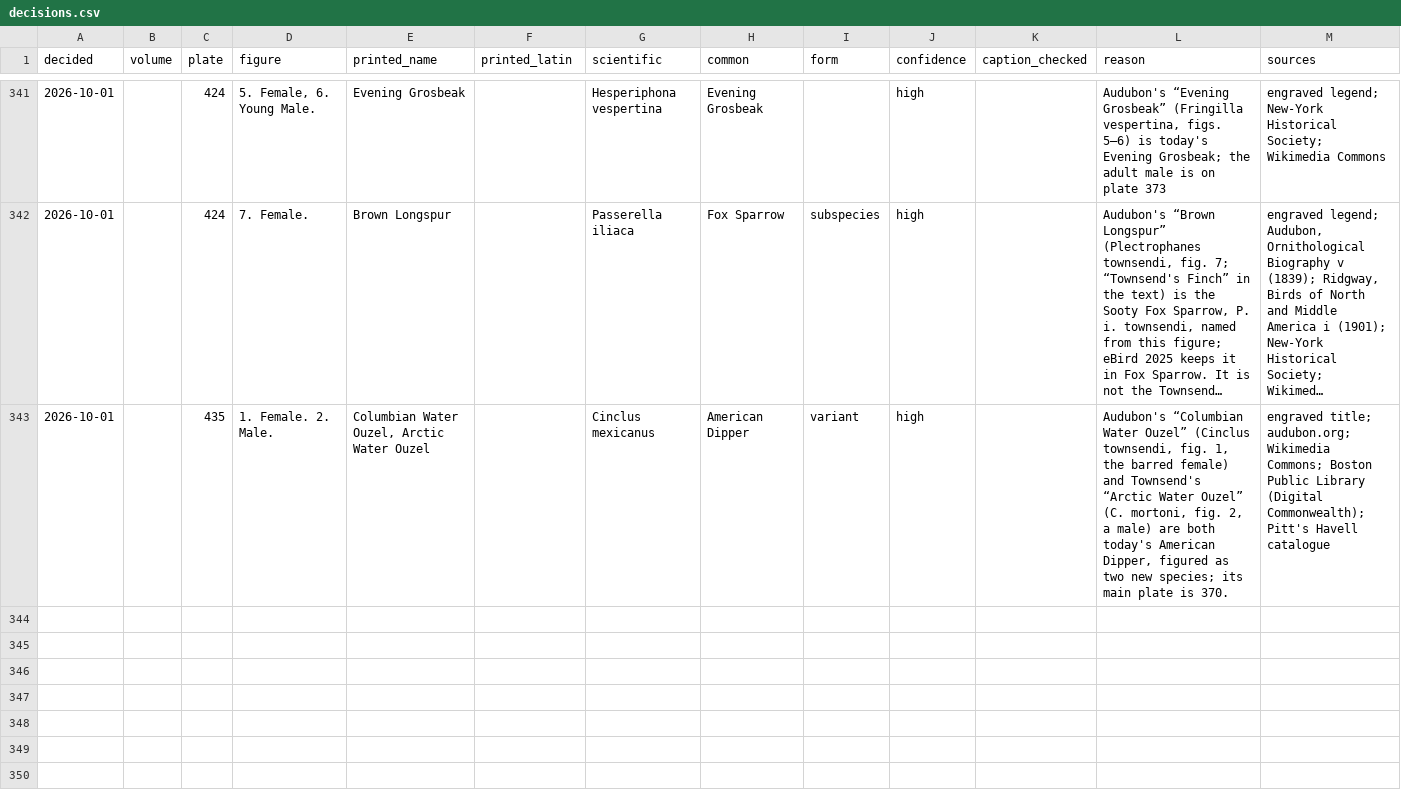
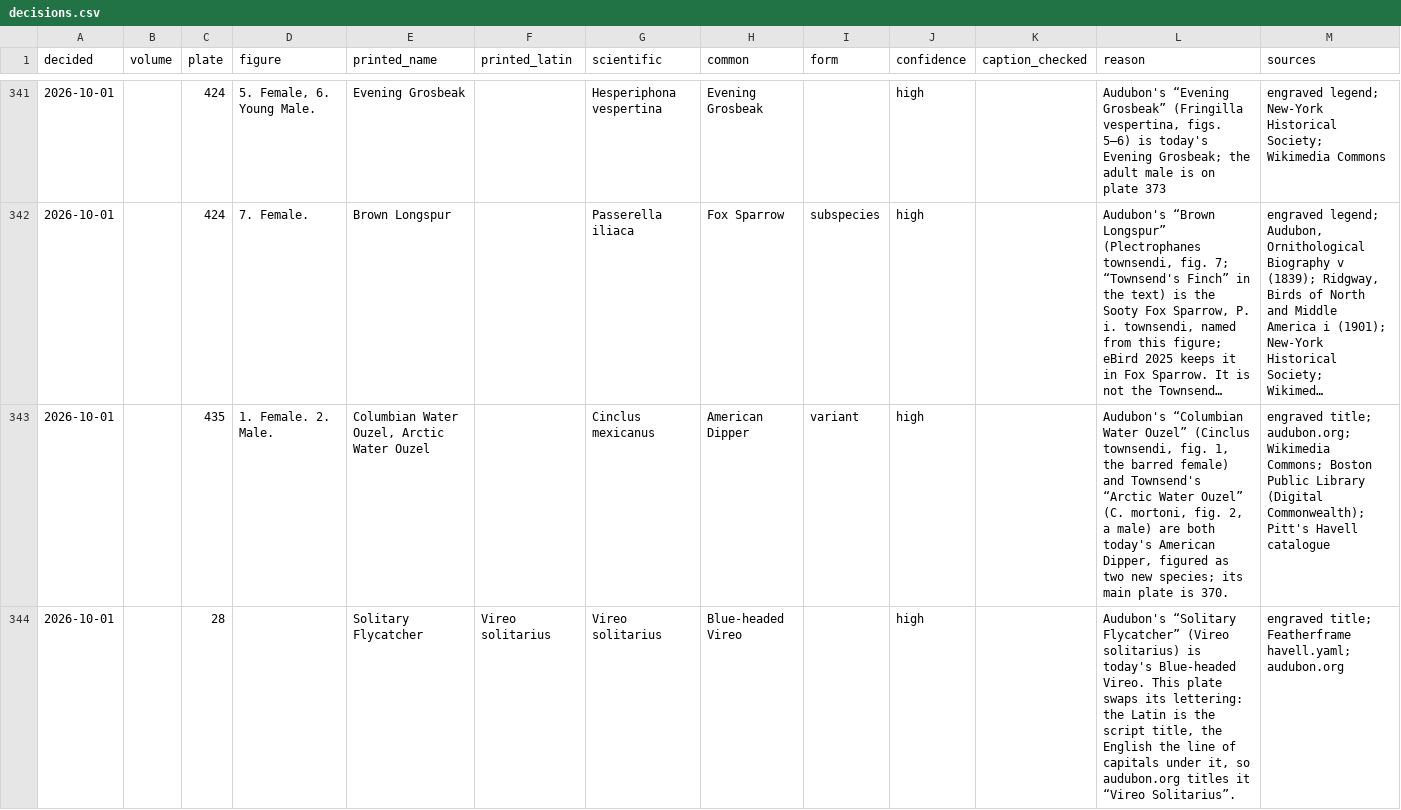
Before and after one commit to wr/historical-bird-plates, a CSV file: havell/sources/decisions.csv, drawn as a sheet; only a part is shown, gaps mark what is left out; long unchanged cells end in ….

Commit message:
Havell: printed_latin from the engraved lettering
Every plate's line of capitals was read twice, independently; the reads
agreed on all but five lines, each settled on the scan. 500 of 503 rows
filled, in the engraver's spelling (blank: 165's octavo scan, 270 too
faint, 419 fig. 2). Plate 28 swaps its lettering, so its printed name is
the capitals' "Solitary Flycatcher", not the script's Latin.

Refs: W-944

```diff
--- a/havell/sources/decisions.csv
+++ b/havell/sources/decisions.csv
@@ -343 +343,2 @@ decided,volume,plate,figure,printed_name,printed_latin,scientific,common,form,co
 2026-10-01,,435,1. Female. 2. Male.,"Columbian Water Ouzel, Arctic Water Ouzel",,Cinclus mexicanus,American Dipper,variant,high,,"Audubon's “Columbian Water Ouzel” (Cinclus townsendi, fig. 1, the barred female) and Townsend's “Arctic Water Ouzel” (C. mortoni, fig. 2, a male) are both today's American Dipper, figured as two new species; its main plate is 370.",engraved title; audubon.org; Wikimedia Commons; Boston Public Library (Digital Commonwealth); Pitt's Havell catalogue
+2026-10-01,,28,,Solitary Flycatcher,Vireo solitarius,Vireo solitarius,Blue-headed Vireo,,high,,"Audubon's “Solitary Flycatcher” (Vireo solitarius) is today's Blue-headed Vireo. This plate swaps its lettering: the Latin is the script title, the English the line of capitals under it, so audubon.org titles it “Vireo Solitarius”.",engraved title; Featherframe havell.yaml; audubon.org
```
Also changed, not shown: 2 other files.
